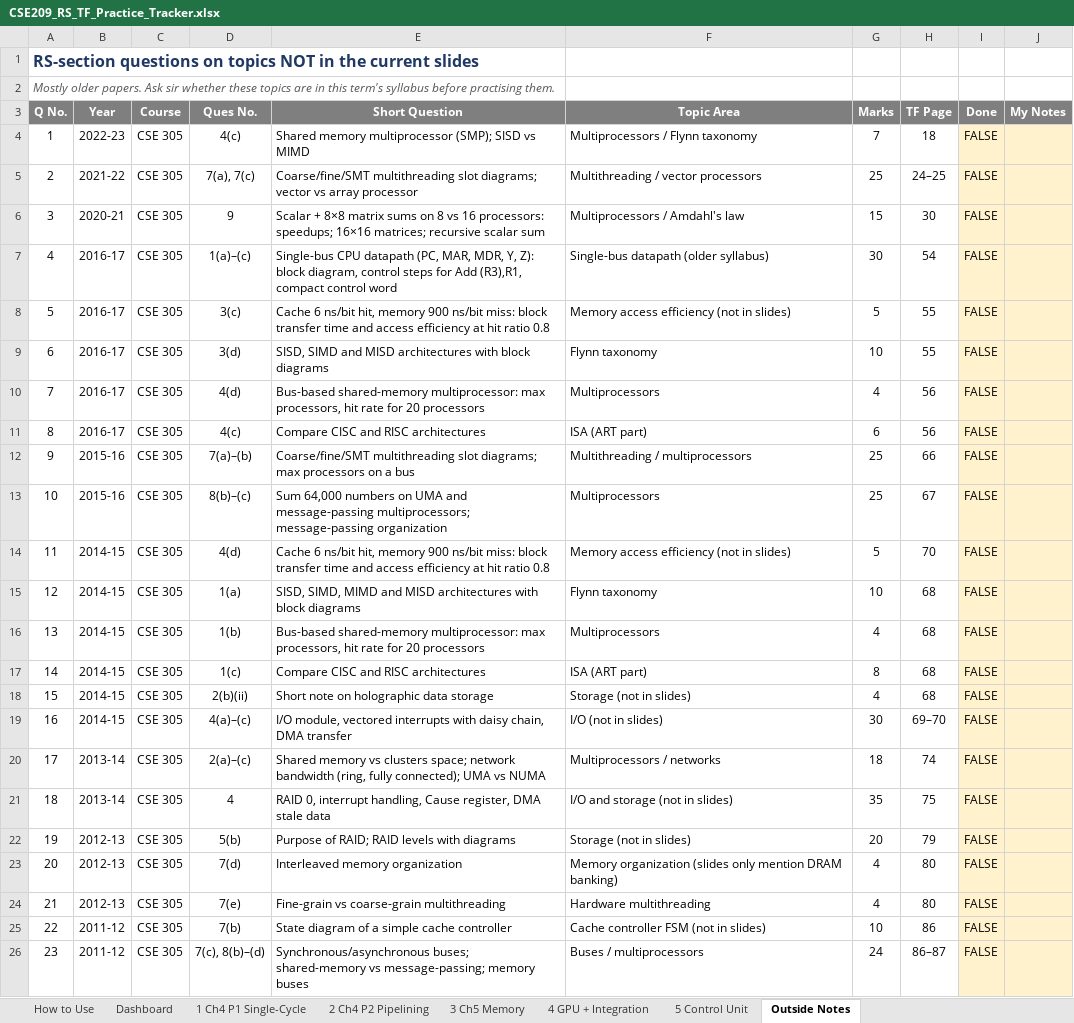
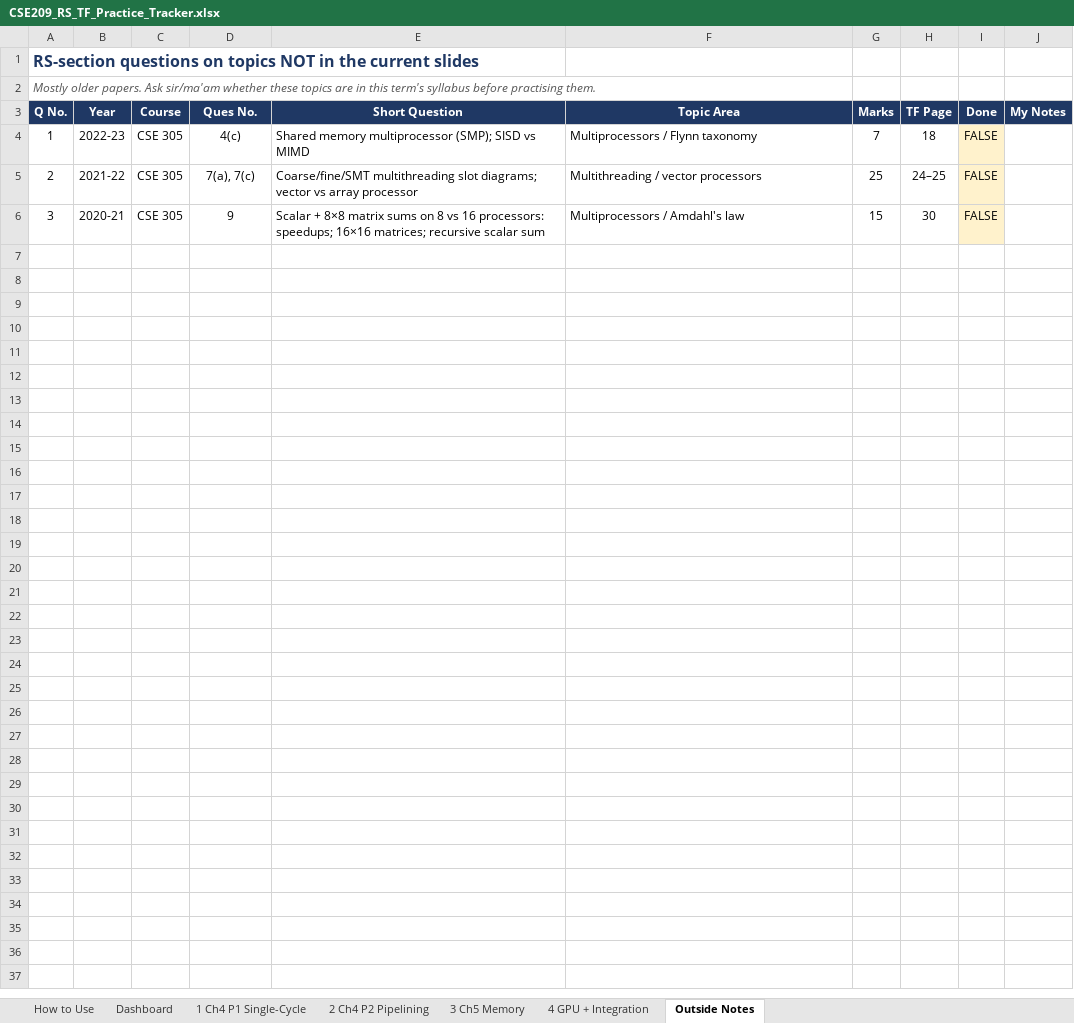
Before and after one commit to asef69/2-2, an Excel workbook: CSE 209/TF Prep/CSE209_RS_TF_Practice_Tracker.xlsx, sheet Outside Notes, drawn as a sheet; values as stored, in another font and other column widths than the file's, no borders; charts and pictures and conditional formats not drawn; the diff names each change by its address in the sheet, - before the commit and + after, or states it on an @@ line.

```diff
--- a/CSE 209/TF Prep/CSE209_RS_TF_Practice_Tracker.xlsx (sheet Outside Notes)
+++ b/CSE 209/TF Prep/CSE209_RS_TF_Practice_Tracker.xlsx (sheet Outside Notes)
-sheet tab: 5 Control Unit
-A2 (Q No.): …papers. Ask sir whether these…
+A2 (Q No.): …papers. Ask sir/ma'am whether these…
-A3:J3 fill: #7F7F7F
+A3:J3 fill: #1F3864
-J4:J6 fill: #FFF2CC
+J4:J6 fill: none
-row 7: 4 | 2016-17 | CSE 305 | 1(a)–(c) | Single-bus CPU datapath (PC, MAR, MDR, Y, Z): block diagram, control steps for Add (R3),R1, compact control word | Single-bus datapath (older syllabus) | 30 | 54 | FALSE
-row 8: 5 | 2016-17 | CSE 305 | 3(c) | Cache 6 ns/bit hit, memory 900 ns/bit miss: block transfer time and access efficiency at hit ratio 0.8 | Memory access efficiency (not in slides) | 5 | 55 | FALSE
-row 9: 6 | 2016-17 | CSE 305 | 3(d) | SISD, SIMD and MISD architectures with block diagrams | Flynn taxonomy | 10 | 55 | FALSE
-row 10: 7 | 2016-17 | CSE 305 | 4(d) | Bus-based shared-memory multiprocessor: max processors, hit rate for 20 processors | Multiprocessors | 4 | 56 | FALSE
-row 11: 8 | 2016-17 | CSE 305 | 4(c) | Compare CISC and RISC architectures | ISA (ART part) | 6 | 56 | FALSE
-row 12: 9 | 2015-16 | CSE 305 | 7(a)–(b) | Coarse/fine/SMT multithreading slot diagrams; max processors on a bus | Multithreading / multiprocessors | 25 | 66 | FALSE
-row 13: 10 | 2015-16 | CSE 305 | 8(b)–(c) | Sum 64,000 numbers on UMA and message-passing multiprocessors; message-passing organization | Multiprocessors | 25 | 67 | FALSE
-row 14: 11 | 2014-15 | CSE 305 | 4(d) | Cache 6 ns/bit hit, memory 900 ns/bit miss: block transfer time and access efficiency at hit ratio 0.8 | Memory access efficiency (not in slides) | 5 | 70 | FALSE
-row 15: 12 | 2014-15 | CSE 305 | 1(a) | SISD, SIMD, MIMD and MISD architectures with block diagrams | Flynn taxonomy | 10 | 68 | FALSE
-row 16: 13 | 2014-15 | CSE 305 | 1(b) | Bus-based shared-memory multiprocessor: max processors, hit rate for 20 processors | Multiprocessors | 4 | 68 | FALSE
-row 17: 14 | 2014-15 | CSE 305 | 1(c) | Compare CISC and RISC architectures | ISA (ART part) | 8 | 68 | FALSE
-row 18: 15 | 2014-15 | CSE 305 | 2(b)(ii) | Short note on holographic data storage | Storage (not in slides) | 4 | 68 | FALSE
-row 19: 16 | 2014-15 | CSE 305 | 4(a)–(c) | I/O module, vectored interrupts with daisy chain, DMA transfer | I/O (not in slides) | 30 | 69–70 | FALSE
-row 20: 17 | 2013-14 | CSE 305 | 2(a)–(c) | Shared memory vs clusters space; network bandwidth (ring, fully connected); UMA vs NUMA | Multiprocessors / networks | 18 | 74 | FALSE
-row 21: 18 | 2013-14 | CSE 305 | 4 | RAID 0, interrupt handling, Cause register, DMA stale data | I/O and storage (not in slides) | 35 | 75 | FALSE
-row 22: 19 | 2012-13 | CSE 305 | 5(b) | Purpose of RAID; RAID levels with diagrams | Storage (not in slides) | 20 | 79 | FALSE
-row 23: 20 | 2012-13 | CSE 305 | 7(d) | Interleaved memory organization | Memory organization (slides only mention DRAM banking) | 4 | 80 | FALSE
-row 24: 21 | 2012-13 | CSE 305 | 7(e) | Fine-grain vs coarse-grain multithreading | Hardware multithreading | 4 | 80 | FALSE
-row 25: 22 | 2011-12 | CSE 305 | 7(b) | State diagram of a simple cache controller | Cache controller FSM (not in slides) | 10 | 86 | FALSE
-row 26: 23 | 2011-12 | CSE 305 | 7(c), 8(b)–(d) | Synchronous/asynchronous buses; shared-memory vs message-passing; memory buses | Buses / multiprocessors | 24 | 86–87 | FALSE
```
Also changed, not shown: sheet 3 Ch5 Memory, sheet 2 Ch4 P2 Pipelining, sheet 1 Ch4 P1 Single-Cycle, sheet Dashboard, sheet 4 GPU + Integration, sheet How to Use, formulas that keep their value, charts or pictures.
